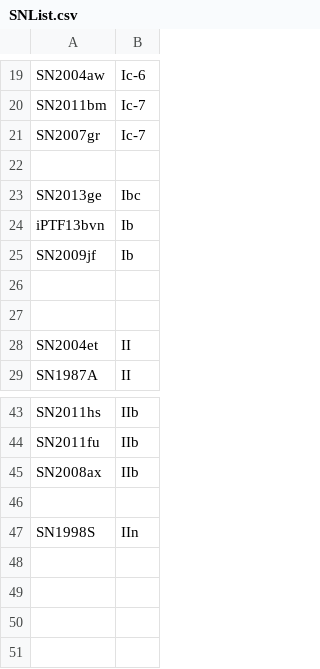
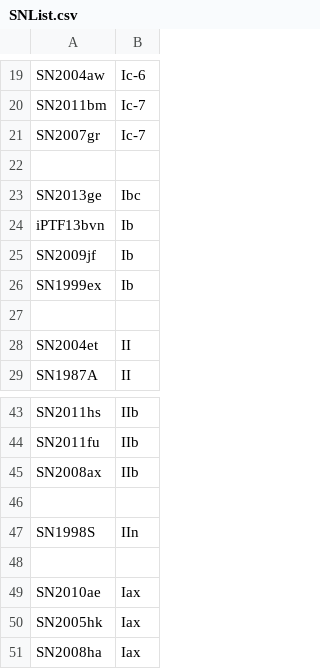
Before and after one commit to SiPrentice/SN_classifier, a CSV file: SNList.csv, drawn as a sheet; only a part is shown, gaps mark what is left out; the diff names each change by its address in the sheet, - before the commit and + after, or states it on an @@ line.

```diff
--- a/SNList.csv
+++ b/SNList.csv
-row 26: (empty)
+row 26: SN1999ex | Ib
+row 48: (empty)
+row 49: SN2010ae | Iax
+row 50: SN2005hk | Iax
+row 51: SN2008ha | Iax
```
Also changed, not shown: 1 other file.
